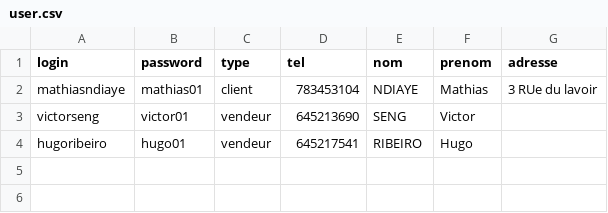
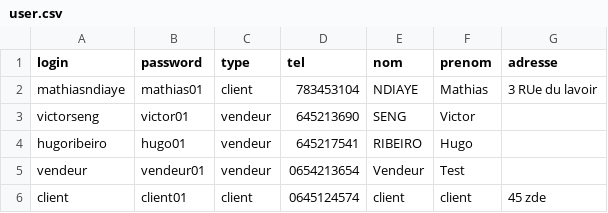
Before and after one commit to mathiasndiaye/JAVA-NDIAYE-Mathias, a CSV file: Marketplace/data_files/user.csv, drawn as a sheet.

```diff
--- a/Marketplace/data_files/user.csv
+++ b/Marketplace/data_files/user.csv
@@ -4 +4,3 @@ victorseng,victor01,vendeur,645213690,SENG,Victor,
 hugoribeiro,hugo01,vendeur,645217541,RIBEIRO,Hugo,
+vendeur,vendeur01,vendeur,0654213654,Vendeur,Test,
+client,client01,client,0645124574, client,client,45 zde,
```
Also changed, not shown: 6 other files.
